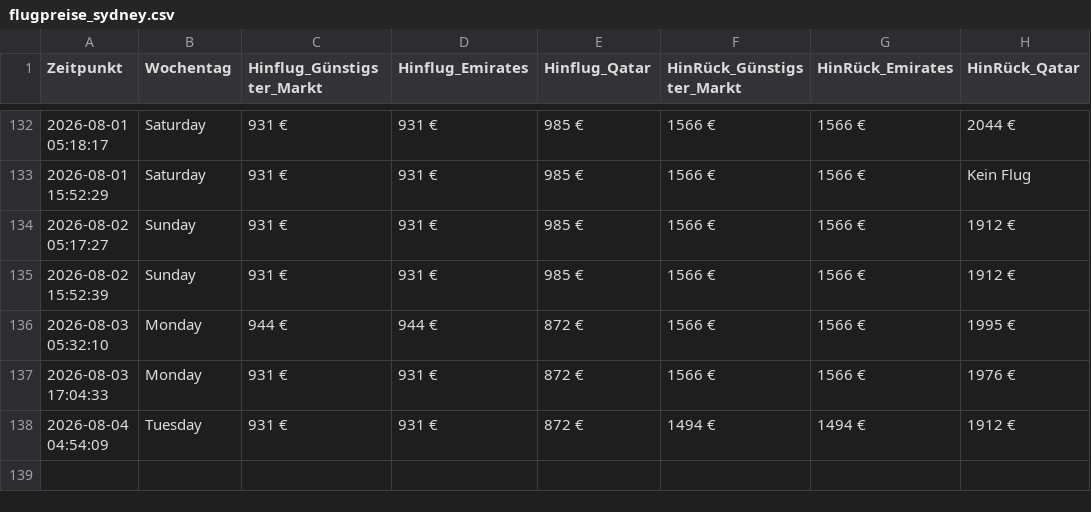
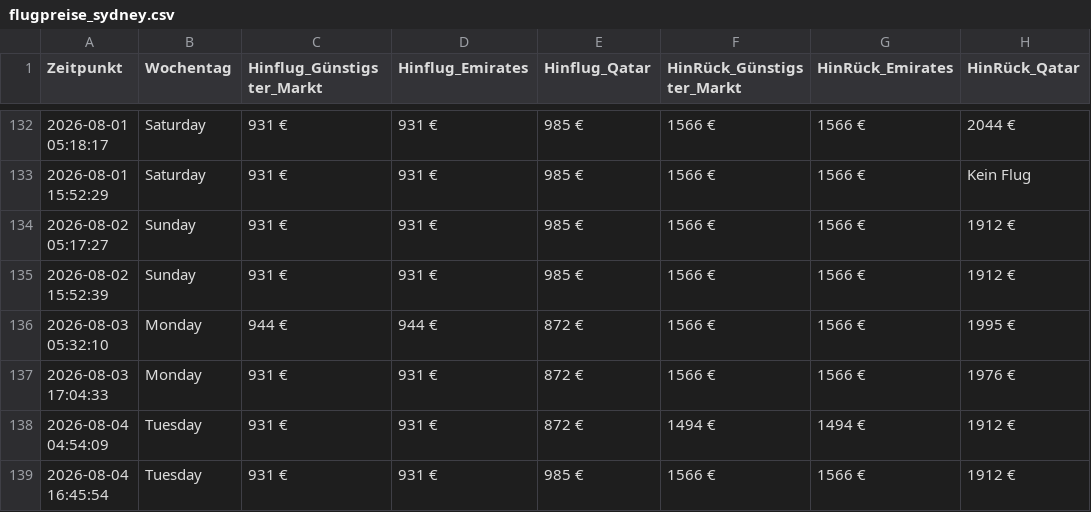
Before and after one commit to moritzschlicksbier-sys/sydney-flight-tracker, a CSV file: flugpreise_sydney.csv, drawn as a sheet; only a part is shown, gaps mark what is left out.

```diff
--- a/flugpreise_sydney.csv
+++ b/flugpreise_sydney.csv
@@ -138 +138,2 @@ Zeitpunkt,Wochentag,Hinflug_Günstigster_Markt,Hinflug_Emirates,Hinflug_Qatar,Hi
 2026-08-04 04:54:09,Tuesday,931 €,931 €,872 €,1494 €,1494 €,1912 €
+2026-08-04 16:45:54,Tuesday,931 €,931 €,985 €,1566 €,1566 €,1912 €
```
